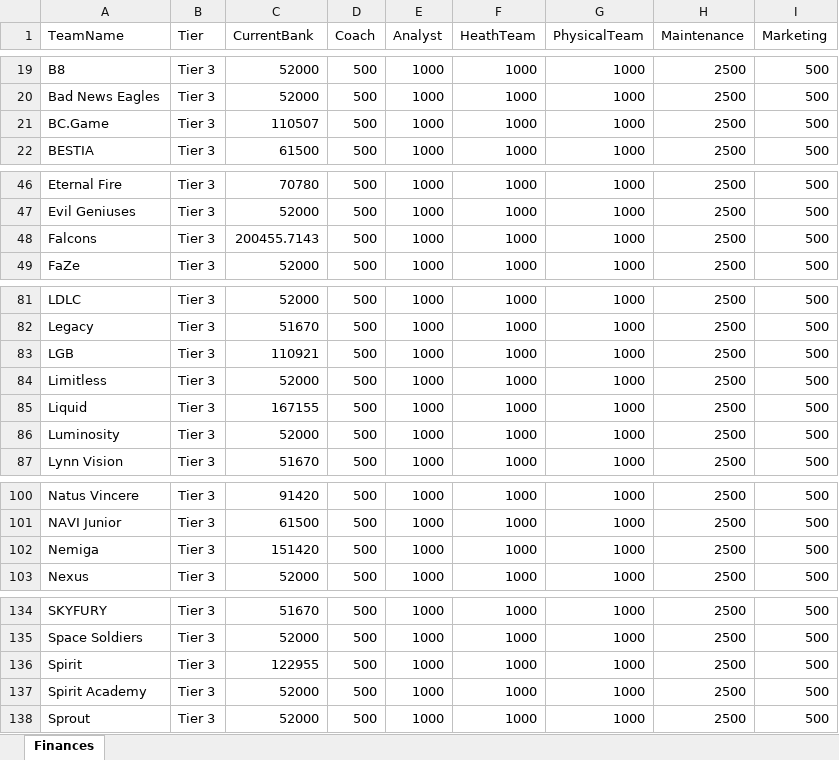
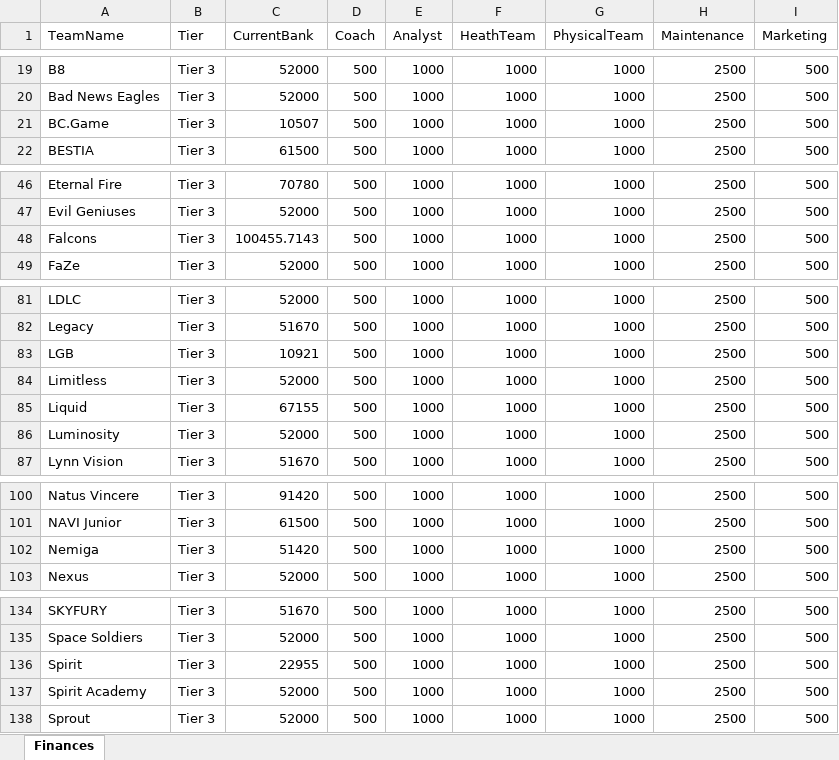
Before and after one commit to ravengone/ck-tools, an Excel workbook: file/finances_updated.xlsx, sheet Finances, drawn as a sheet; only a part is shown, gaps mark what is left out; values as stored, in another font and other column widths than the file's, no borders; the diff covers the shown part only; the diff names each change by its address in the sheet, - before the commit and + after, or states it on an @@ line.

```diff
--- a/file/finances_updated.xlsx (sheet Finances)
+++ b/file/finances_updated.xlsx (sheet Finances)
-C21 (CurrentBank): 110507
+C21 (CurrentBank): 10507
-C48 (CurrentBank): 200455.7143
+C48 (CurrentBank): 100455.7143
-C83 (CurrentBank): 110921
+C83 (CurrentBank): 10921
-C85 (CurrentBank): 167155
+C85 (CurrentBank): 67155
-C102 (CurrentBank): 151420
+C102 (CurrentBank): 51420
-C136 (CurrentBank): 122955
+C136 (CurrentBank): 22955
```
Also changed, not shown: 2 edited cells elsewhere in this sheet, 3 other files.
